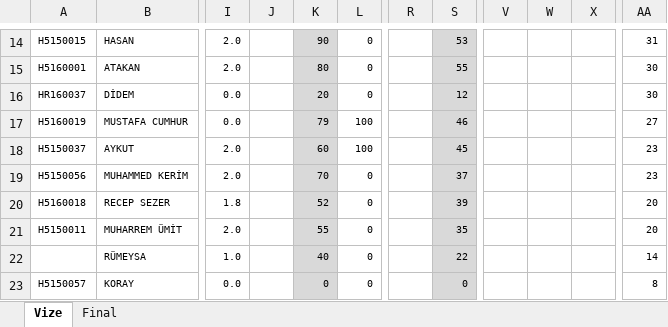
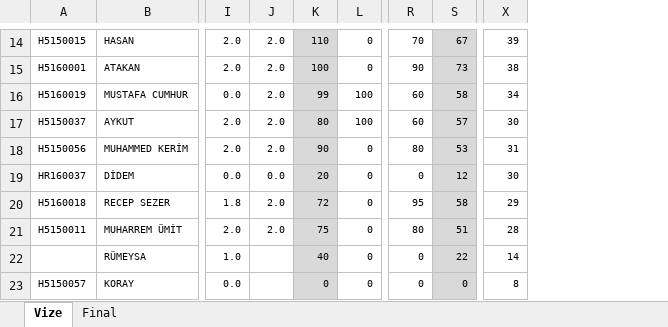
Before and after one commit to ozkansari/MyCourses, an Excel workbook: AdvancedJava_2017Autumn/_docs/NotlarIleriJavaGuz2017.xlsx, sheet Vize, drawn as a sheet; only a part is shown, gaps mark what is left out; values as stored, in another font and other column widths than the file's, no borders; conditional formats not drawn; removed rows and columns are numbered as before the commit, all else as after; rows hold the shown columns only; the diff covers the shown part only; the diff names each change by its address in the sheet, - before the commit and + after, or states it on an @@ line.

```diff
--- a/AdvancedJava_2017Autumn/_docs/NotlarIleriJavaGuz2017.xlsx (sheet Vize)
+++ b/AdvancedJava_2017Autumn/_docs/NotlarIleriJavaGuz2017.xlsx (sheet Vize)
-column J, empty
+column J, rows 14-15: 2.0 | 2.0; rows 19-21: 0.0 | 2.0 | 2.0
-column R, empty
+column R, rows 14-15: 70 | 90; rows 19-23: 0 | 95 | 80 | 0 | 0
-column V, empty
-column W, empty
-column X, empty
-K14: 90
+K14: 110
-S14: 53
+S14: 67
-X14: 31
+X14: 39
-K15: 80
+K15: 100
-S15: 55
+S15: 73
-X15: 30
+X15: 38
+row 16: H5160019 | MUSTAFA CUMHUR | 0.0 | 2.0 | 99 | 100 | 60 | 58 | 34
+row 17: H5150037 | AYKUT | 2.0 | 2.0 | 80 | 100 | 60 | 57 | 30
+row 18: H5150056 | MUHAMMED KERİM | 2.0 | 2.0 | 90 | 0 | 80 | 53 | 31
-row 17: H5160019 | MUSTAFA CUMHUR | 0.0 |  | 79 | 100 |  | 46 |  |  |  | 27
-row 18: H5150037 | AYKUT | 2.0 |  | 60 | 100 |  | 45 |  |  |  | 23
-row 19: H5150056 | MUHAMMED KERİM | 2.0 |  | 70 | 0 |  | 37 |  |  |  | 23
-K20: 52
+K20: 72
-S20: 39
+S20: 58
-X20: 20
+X20: 29
-K21: 55
+K21: 75
-S21: 35
+S21: 51
-X21: 20
+X21: 28
```
Also changed, not shown: 5 added rows, 5 removed rows and 15 edited cells elsewhere in this sheet, formulas that keep their value, SoftwareDevEnvAndTools_2017Autumn/_docs/SoftDevEnvandToolsAutumun2017.xlsx, 2 other files.
